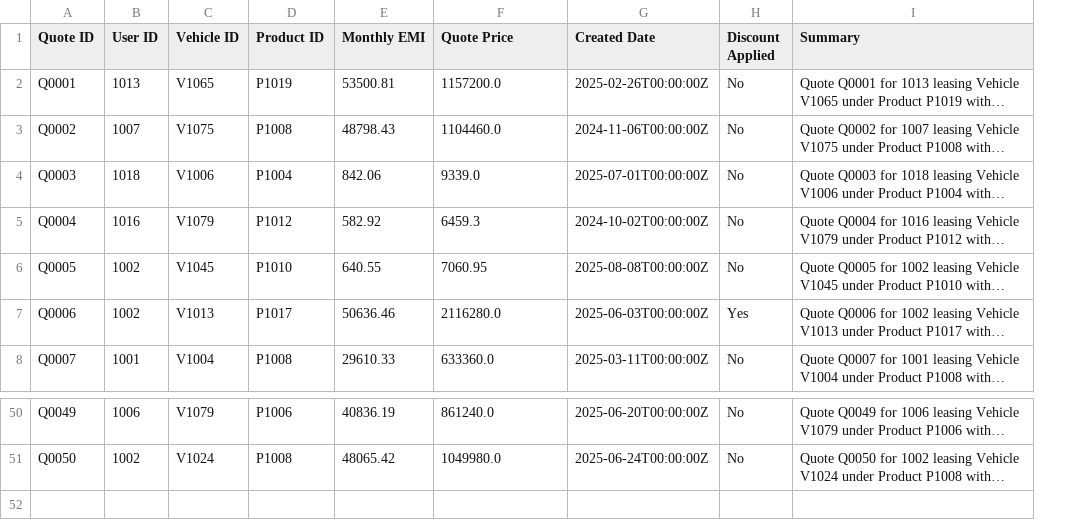
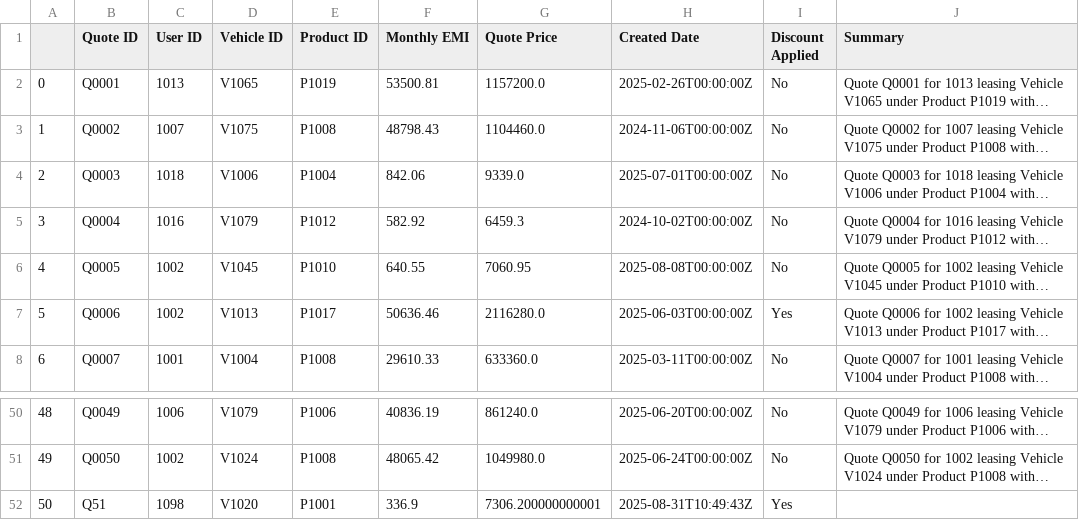
Before and after one commit to Ragavendhra-Ramanan/Lease-Chat-Assistant, a CSV file: app/data/quote_data_new.csv, drawn as a sheet; only a part is shown, gaps mark what is left out; long unchanged cells end in …; the diff names each change by its address in the sheet, - before the commit and + after, or states it on an @@ line.

```diff
--- a/app/data/quote_data_new.csv
+++ b/app/data/quote_data_new.csv
+column A, rows 2-8: 0 | 1 | 2 | 3 | 4 | 5 | 6; rows 50-51: 48 | 49
+row 52: 50 | Q51 | 1098 | V1020 | P1001 | 336.9 | 7306.200000000001 | 2025-08-31T10:49:43Z | Yes
```
Also changed, not shown: app/data/contract_data_new.csv, 16 other files.
